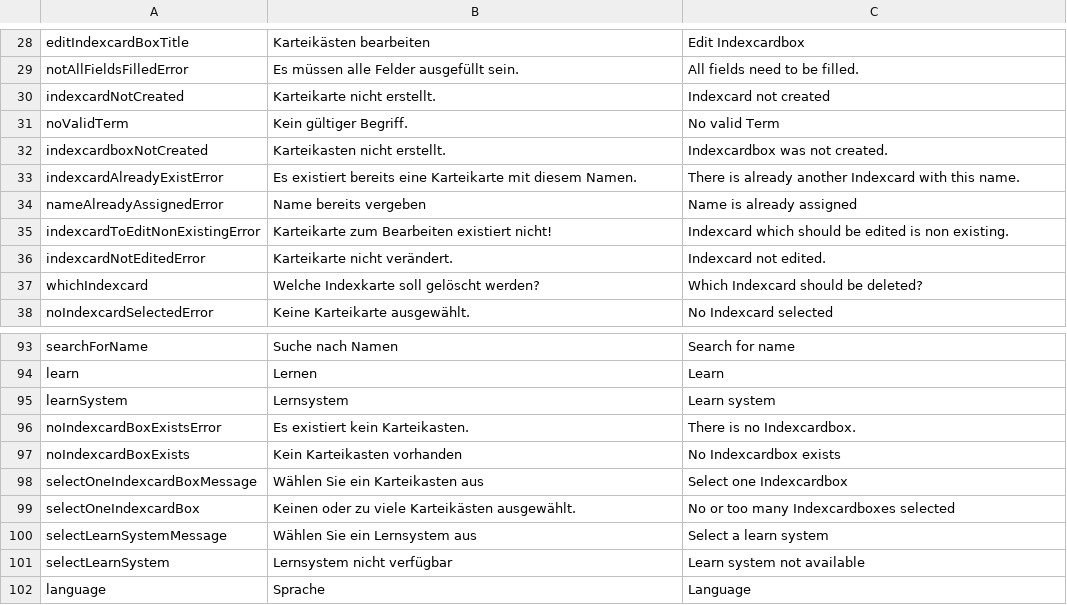
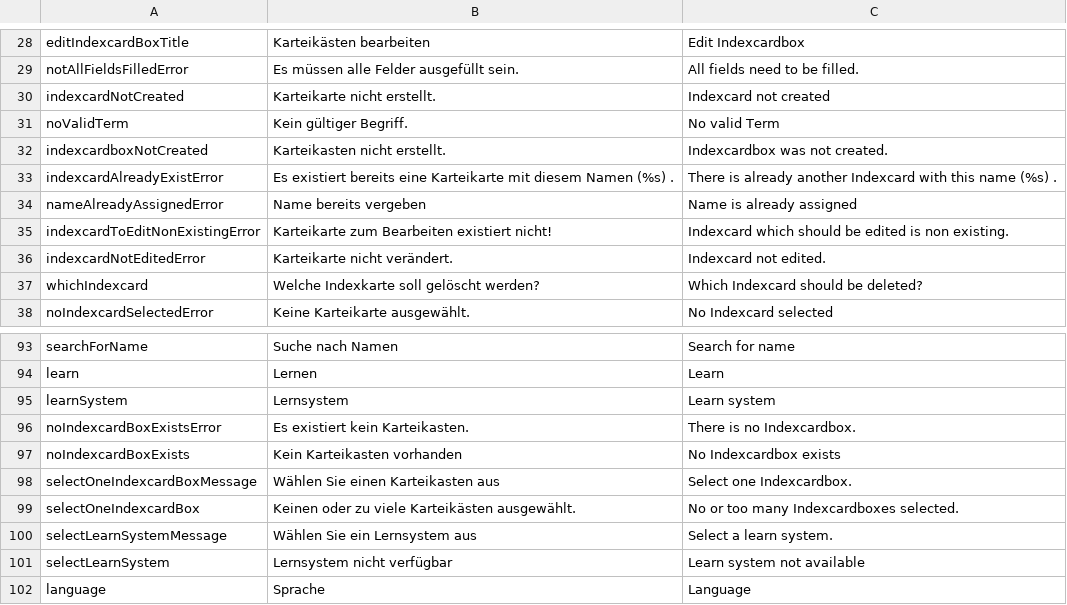
Before and after one commit to PabloFreitas-lib/myosotis-swp, a CSV file: src/main/resources/LanguagesFile.csv, drawn as a sheet; only a part is shown, gaps mark what is left out; the diff covers the shown part only.

```diff
--- a/src/main/resources/LanguagesFile.csv
+++ b/src/main/resources/LanguagesFile.csv
@@ -32,3 +32,3 @@ noValidTerm;Kein gültiger Begriff.;No valid Term
 indexcardboxNotCreated;Karteikasten nicht erstellt.;Indexcardbox was not created.
-indexcardAlreadyExistError;Es existiert bereits eine Karteikarte mit diesem Namen.;There is already another Indexcard with this name.
+indexcardAlreadyExistError;Es existiert bereits eine Karteikarte mit diesem Namen (%s) .;There is already another Indexcard with this name (%s) .
 nameAlreadyAssignedError;Name bereits vergeben;Name is already assigned
@@ -97,5 +97,5 @@ noIndexcardBoxExistsError;Es existiert kein Karteikasten.;There is no Indexcardb
 noIndexcardBoxExists;Kein Karteikasten vorhanden;No Indexcardbox exists
-selectOneIndexcardBoxMessage;Wählen Sie ein Karteikasten aus;Select one Indexcardbox
-selectOneIndexcardBox;Keinen oder zu viele Karteikästen ausgewählt.;No or too many Indexcardboxes selected
-selectLearnSystemMessage;Wählen Sie ein Lernsystem aus;Select a learn system
+selectOneIndexcardBoxMessage;Wählen Sie einen Karteikasten aus;Select one Indexcardbox.
+selectOneIndexcardBox;Keinen oder zu viele Karteikästen ausgewählt.;No or too many Indexcardboxes selected.
+selectLearnSystemMessage;Wählen Sie ein Lernsystem aus;Select a learn system.
 selectLearnSystem;Lernsystem nicht verfügbar;Learn system not available
```
Also changed, not shown: 16 edited cells elsewhere in this file, 29 other files.
